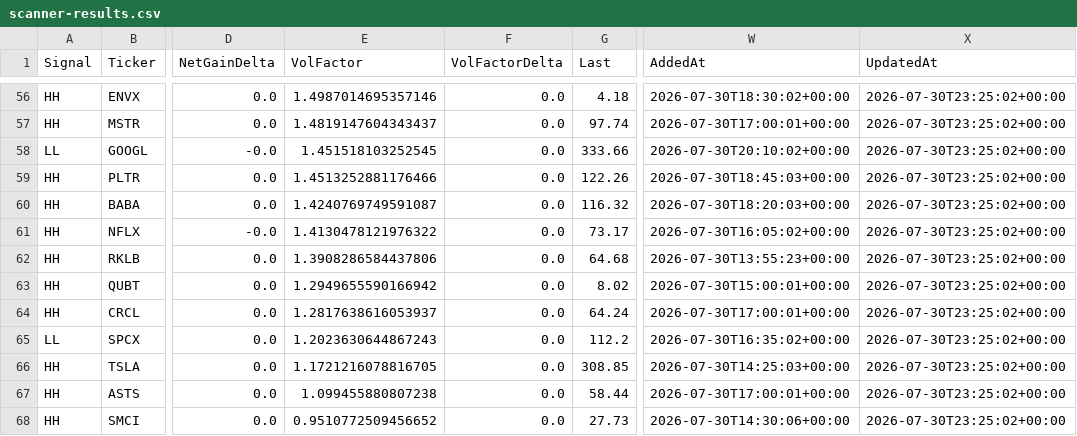
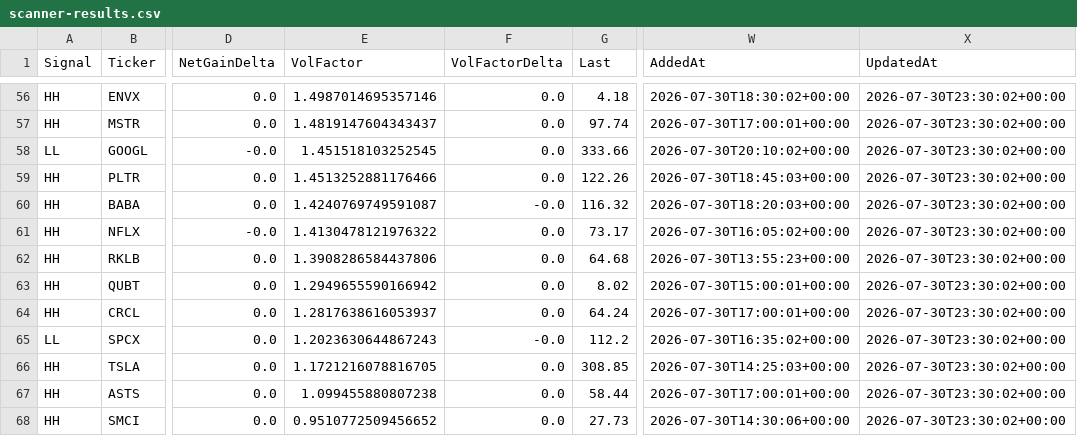
Before and after one commit to chakrikk/vol_scanner, a CSV file: data/scanner-results.csv, drawn as a sheet; only a part is shown, gaps mark what is left out; the diff covers the shown part only; the diff names each change by its address in the sheet, - before the commit and + after, or states it on an @@ line.

```diff
--- a/data/scanner-results.csv
+++ b/data/scanner-results.csv
-X56:X68 (UpdatedAt): 2026-07-30T23:25:02+00:00
+X56:X68 (UpdatedAt): 2026-07-30T23:30:02+00:00
-F60 (VolFactorDelta): 0.0
+F60 (VolFactorDelta): -0.0
-F65 (VolFactorDelta): 0.0
+F65 (VolFactorDelta): -0.0
```
Also changed, not shown: 59 edited cells elsewhere in this file.
